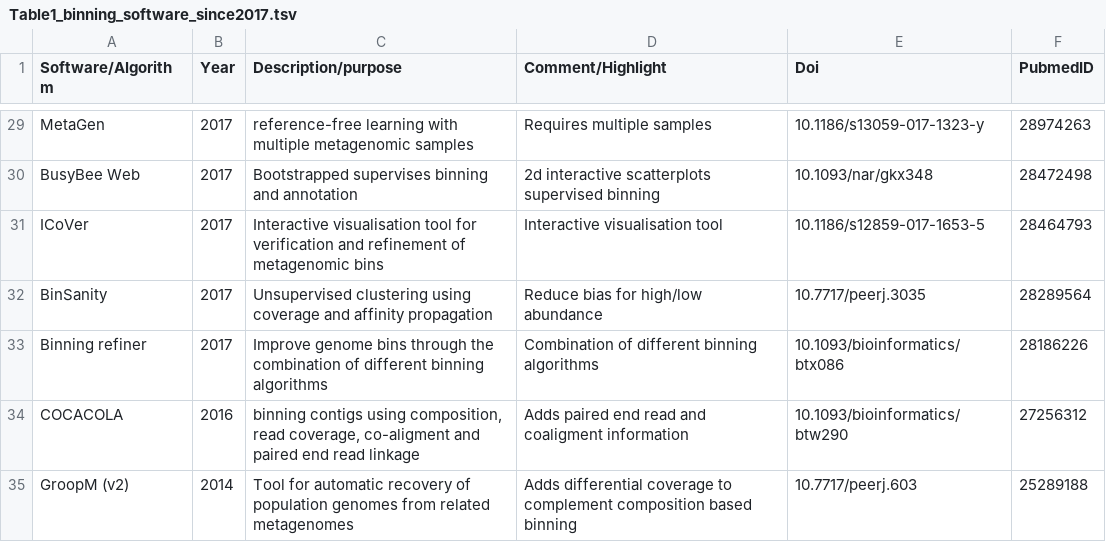
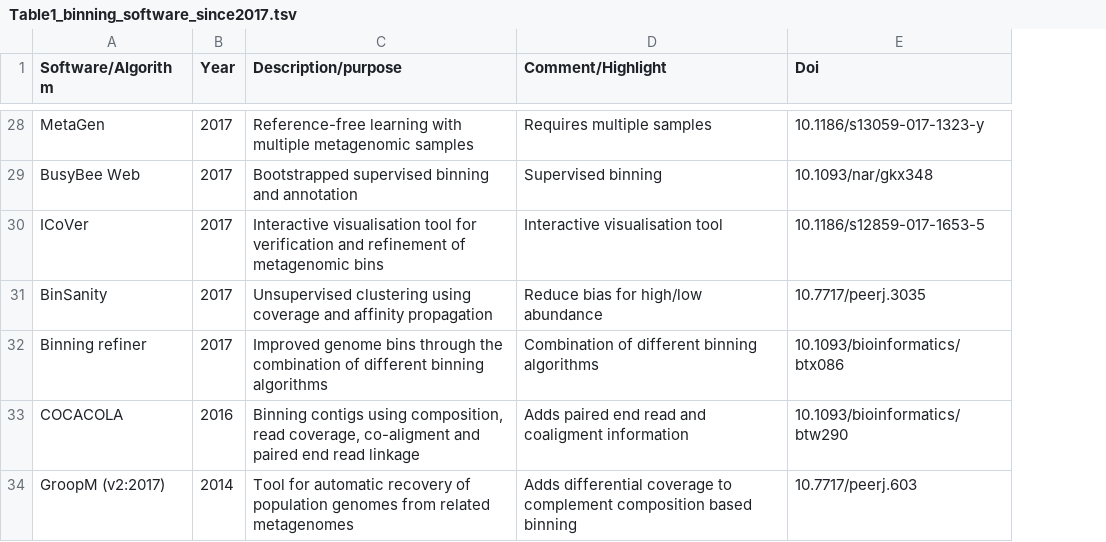
Before and after one commit to garciafertson/binning_review, a TSV file: tables/Table1_binning_software_since2017.tsv, drawn as a sheet; only a part is shown, gaps mark what is left out; removed rows and columns are numbered as before the commit, all else as after; the diff covers the shown part only; the diff names each change by its address in the sheet, - before the commit and + after, or states it on an @@ line.

```diff
--- a/tables/Table1_binning_software_since2017.tsv
+++ b/tables/Table1_binning_software_since2017.tsv
-column F (PubmedID), rows 29-35: 28974263 | 28472498 | 28464793 | 28289564 | 28186226 | 27256312 | 25289188
-C28 (Description/purpose): reference-free learning with…
+C28 (Description/purpose): Reference-free learning with…
-C29 (Description/purpose): Bootstrapped supervises binning and…
+C29 (Description/purpose): Bootstrapped supervised binning and…
-D29 (Comment/Highlight): 2d interactive scatterplots supervised binning
+D29 (Comment/Highlight): Supervised binning
-C32 (Description/purpose): Improve genome bins…
+C32 (Description/purpose): Improved genome bins…
-C33 (Description/purpose): binning contigs using…
+C33 (Description/purpose): Binning contigs using…
-A34 (Software/Algorithm): GroopM (v2)
+A34 (Software/Algorithm): GroopM (v2:2017)
```
Also changed, not shown: 1 removed row and 27 edited cells elsewhere in this file, 14 other files.
